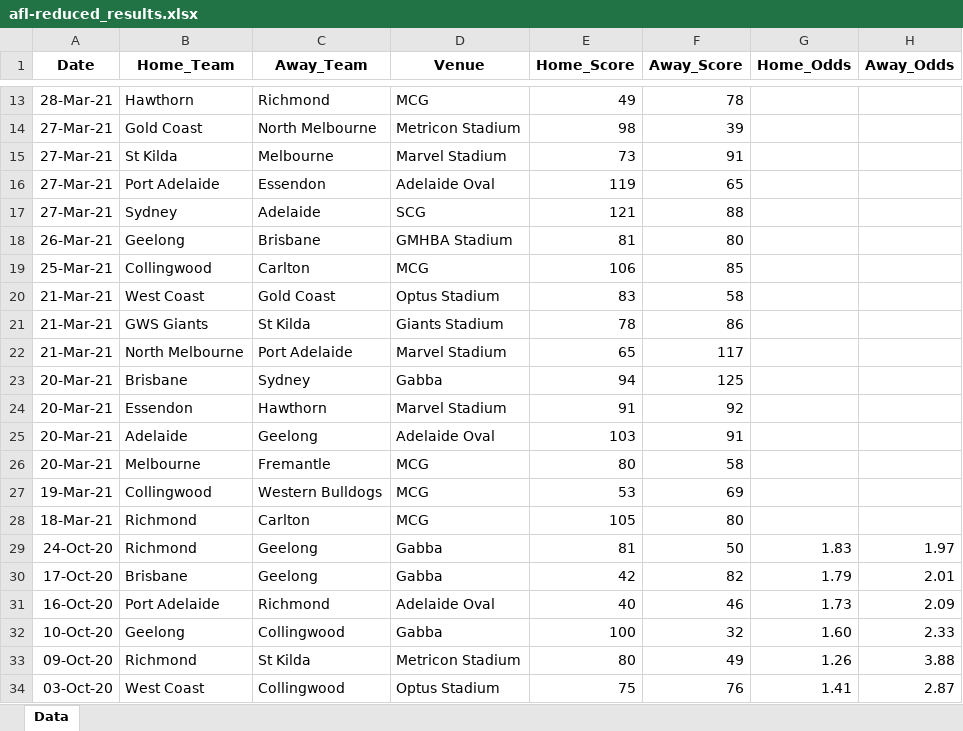
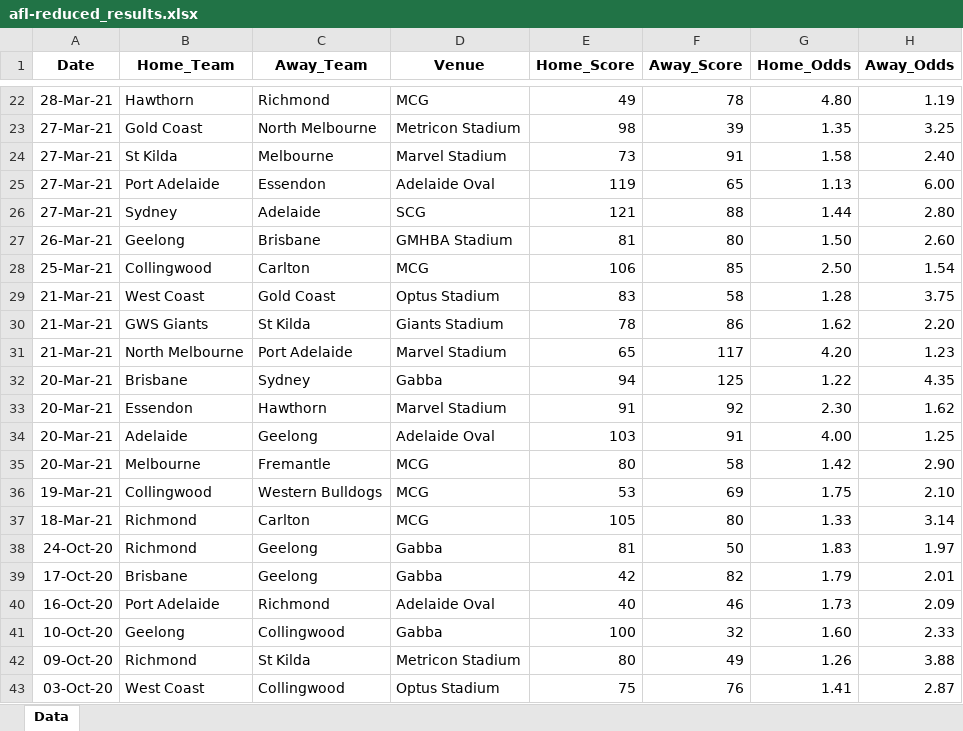
Before and after one commit to supunt/AFL-ML, an Excel workbook: data_samples/afl-reduced_results.xlsx, sheet Data, drawn as a sheet; only a part is shown, gaps mark what is left out; values as stored, in another font and other column widths than the file's, no borders; addresses are those after the commit; the diff covers the shown part only; the diff names each change by its address in the sheet, - before the commit and + after, or states it on an @@ line.

Commit message:
Update sheet with odds. will use later today
Signed-off-by: Supun De Silva <supun1001@gmail.com>

```diff
--- a/data_samples/afl-reduced_results.xlsx (sheet Data)
+++ b/data_samples/afl-reduced_results.xlsx (sheet Data)
-G22 (Home_Odds): (empty)
+G22 (Home_Odds): 4.80
-H22 (Away_Odds): (empty)
+H22 (Away_Odds): 1.19
-G23 (Home_Odds): (empty)
+G23 (Home_Odds): 1.35
-H23 (Away_Odds): (empty)
+H23 (Away_Odds): 3.25
-G24 (Home_Odds): (empty)
+G24 (Home_Odds): 1.58
-H24 (Away_Odds): (empty)
+H24 (Away_Odds): 2.40
-G25 (Home_Odds): (empty)
+G25 (Home_Odds): 1.13
-H25 (Away_Odds): (empty)
+H25 (Away_Odds): 6.00
-G26 (Home_Odds): (empty)
+G26 (Home_Odds): 1.44
-H26 (Away_Odds): (empty)
+H26 (Away_Odds): 2.80
-G27 (Home_Odds): (empty)
+G27 (Home_Odds): 1.50
-H27 (Away_Odds): (empty)
+H27 (Away_Odds): 2.60
-G28 (Home_Odds): (empty)
+G28 (Home_Odds): 2.50
-H28 (Away_Odds): (empty)
+H28 (Away_Odds): 1.54
-G29 (Home_Odds): (empty)
+G29 (Home_Odds): 1.28
-H29 (Away_Odds): (empty)
+H29 (Away_Odds): 3.75
-G30 (Home_Odds): (empty)
+G30 (Home_Odds): 1.62
-H30 (Away_Odds): (empty)
+H30 (Away_Odds): 2.20
-G31 (Home_Odds): (empty)
+G31 (Home_Odds): 4.20
-H31 (Away_Odds): (empty)
+H31 (Away_Odds): 1.23
-G32 (Home_Odds): (empty)
+G32 (Home_Odds): 1.22
-H32 (Away_Odds): (empty)
+H32 (Away_Odds): 4.35
-G33 (Home_Odds): (empty)
+G33 (Home_Odds): 2.30
-H33 (Away_Odds): (empty)
+H33 (Away_Odds): 1.62
-G34 (Home_Odds): (empty)
+G34 (Home_Odds): 4.00
-H34 (Away_Odds): (empty)
+H34 (Away_Odds): 1.25
-G35 (Home_Odds): (empty)
+G35 (Home_Odds): 1.42
-H35 (Away_Odds): (empty)
+H35 (Away_Odds): 2.90
-G36 (Home_Odds): (empty)
+G36 (Home_Odds): 1.75
-H36 (Away_Odds): (empty)
+H36 (Away_Odds): 2.10
-G37 (Home_Odds): (empty)
+G37 (Home_Odds): 1.33
-H37 (Away_Odds): (empty)
+H37 (Away_Odds): 3.14
```
Also changed, not shown: 9 added rows and 22 edited cells elsewhere in this sheet, 1 other file.
